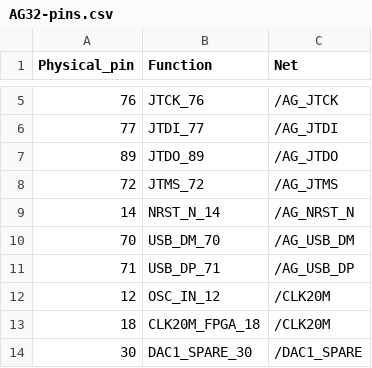
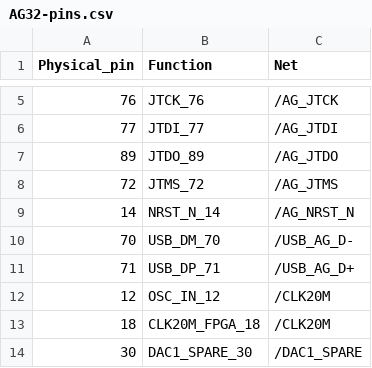
Before and after one commit to andreapiccini/spaghettilab-community, a CSV file: hardware/backbone/bom/lab-v1/AG32-pins.csv, drawn as a sheet; only a part is shown, gaps mark what is left out.

```diff
--- a/hardware/backbone/bom/lab-v1/AG32-pins.csv
+++ b/hardware/backbone/bom/lab-v1/AG32-pins.csv
@@ -9,4 +9,4 @@ Physical_pin,Function,Net
 14,NRST_N_14,/AG_NRST_N
-70,USB_DM_70,/AG_USB_DM
-71,USB_DP_71,/AG_USB_DP
+70,USB_DM_70,/USB_AG_D-
+71,USB_DP_71,/USB_AG_D+
 12,OSC_IN_12,/CLK20M
```
Also changed, not shown: hardware/backbone/bom/ag32-supervisor/AG32-pins.csv, hardware/backbone/bom/ag32-supervisor/bom-ag32.csv, 51 other files.
